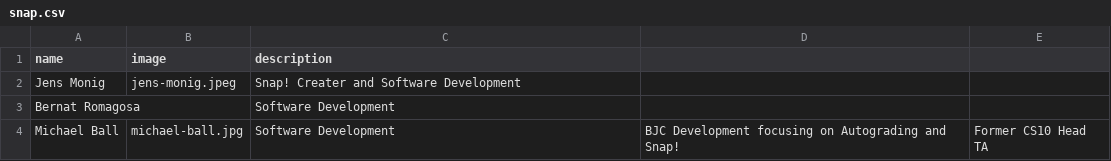
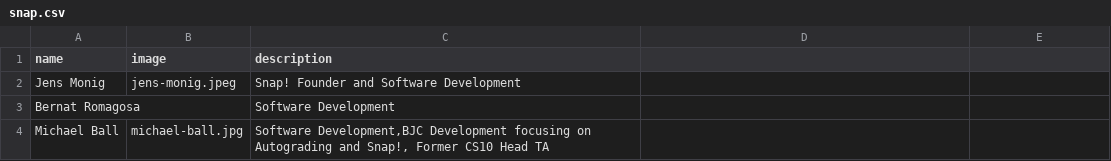
Before and after one commit to beautyjoy/beautyjoy.github.io, a CSV file: _data/people/snap.csv, drawn as a sheet; the diff names each change by its address in the sheet, - before the commit and + after, or states it on an @@ line.

Commit message:
Updated

```diff
--- a/_data/people/snap.csv
+++ b/_data/people/snap.csv
-C2 (description): Snap! Creater and Software Development
+C2 (description): Snap! Founder and Software Development
-C4 (description): Software Development
+C4 (description): Software Development,BJC Development focusing on Autograding and Snap!, Former CS10 Head TA
-D4: BJC Development focusing on Autograding and Snap!
+D4: (empty)
-E4: Former CS10 Head TA
+E4: (empty)
```
